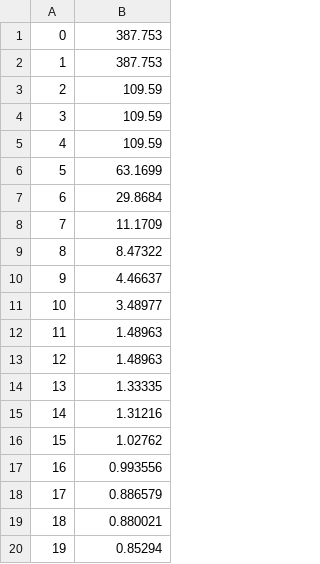
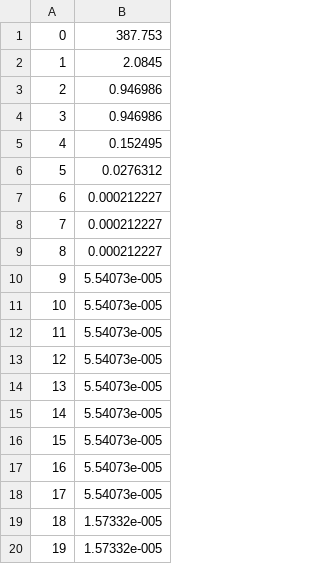
Before and after one commit to zaouch-bahae-eddine/GWO-Cpp, a CSV file: GWO.csv, drawn as a sheet.

```diff
--- a/GWO.csv
+++ b/GWO.csv
@@ -1,20 +1,20 @@
 0,387.753
-1,387.753
-2,109.59
-3,109.59
-4,109.59
-5,63.1699
-6,29.8684
-7,11.1709
-8,8.47322
-9,4.46637
-10,3.48977
-11,1.48963
-12,1.48963
-13,1.33335
-14,1.31216
-15,1.02762
-16,0.993556
-17,0.886579
-18,0.880021
-19,0.85294
+1,2.0845
+2,0.946986
+3,0.946986
+4,0.152495
+5,0.0276312
+6,0.000212227
+7,0.000212227
+8,0.000212227
+9,5.54073e-005
+10,5.54073e-005
+11,5.54073e-005
+12,5.54073e-005
+13,5.54073e-005
+14,5.54073e-005
+15,5.54073e-005
+16,5.54073e-005
+17,5.54073e-005
+18,1.57332e-005
+19,1.57332e-005
```
Also changed, not shown: 8 other files.
